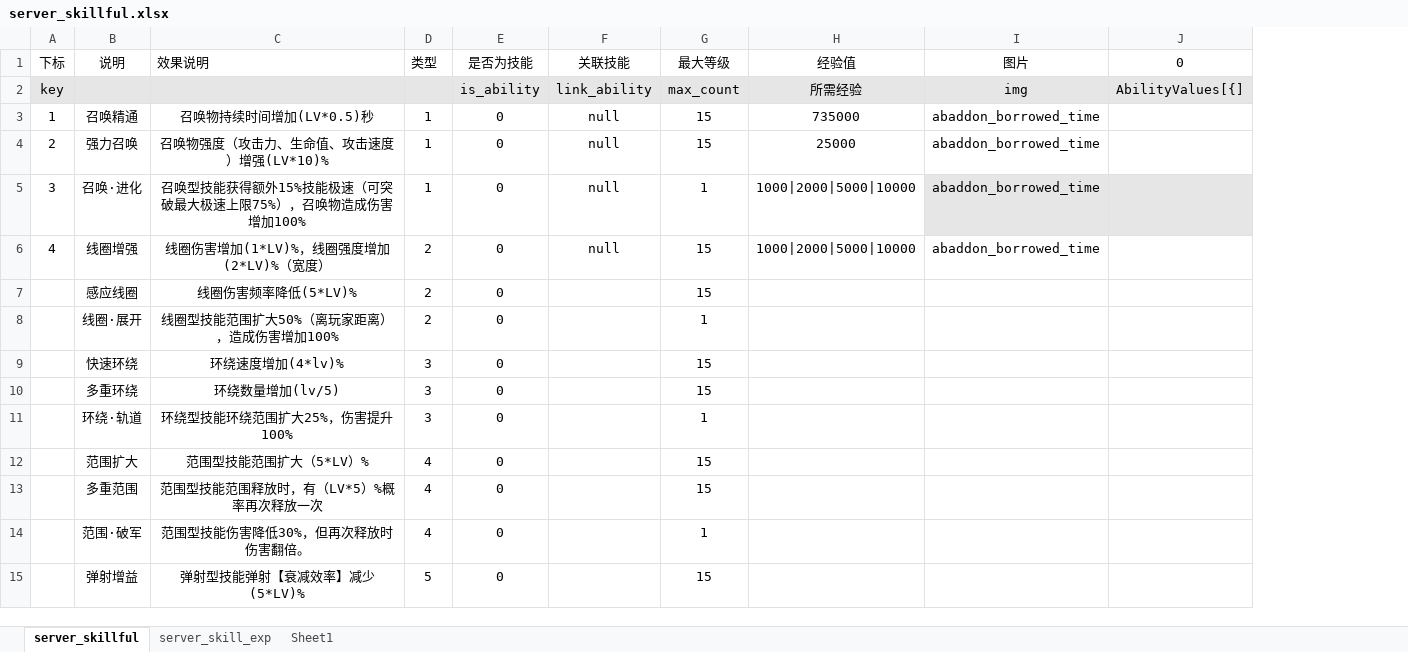
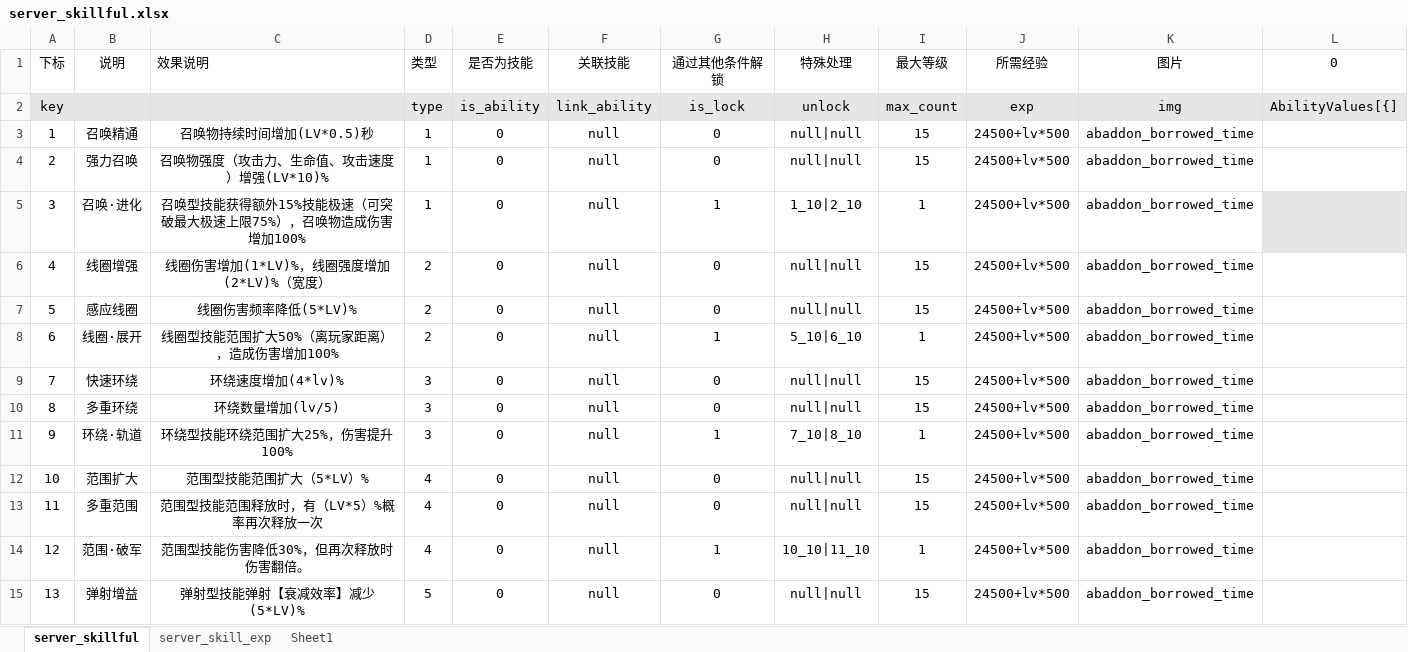
Before and after one commit to YPYT1/nobody, an Excel workbook: excels/config/server/hero/server_skillful.xlsx, sheet server_skillful, drawn as a sheet; only a part is shown; values as stored, in another font and other column widths than the file's, no borders; conditional formats not drawn; removed rows and columns are numbered as before the commit, all else as after; the diff covers the shown part only; the diff names each change by its address in the sheet, - before the commit and + after, or states it on an @@ line.

```diff
--- a/excels/config/server/hero/server_skillful.xlsx (sheet server_skillful)
+++ b/excels/config/server/hero/server_skillful.xlsx (sheet server_skillful)
+column G, rows 1-15: 通过其他条件解锁 | is_lock | 0 | 0 | 1 | 0 | 0 | 1 | 0 | 0 | 1 | 0 | 0 | 1 | 0
+column H, rows 1-15: 特殊处理 | unlock | null|null | null|null | 1_10|2_10 | null|null | null|null | 5_10|6_10 | null|null | null|null | 7_10|8_10 | null|null | null|null | 10_10|11_10 | null|null
-column H, rows 1-6: 经验值 | 所需经验 | 735000 | 25000 | 1000|2000|5000|10000 | 1000|2000|5000|10000
+column J, rows 1-15: 所需经验 | exp | 24500+lv*500 | 24500+lv*500 | 24500+lv*500 | 24500+lv*500 | 24500+lv*500 | 24500+lv*500 | 24500+lv*500 | 24500+lv*500 | 24500+lv*500 | 24500+lv*500 | 24500+lv*500 | 24500+lv*500 | 24500+lv*500
-D2: (empty)
+D2: type
-K5 fill: #E6E6E6
+K5 fill: none
-A7: (empty)
+A7: 5
-F7:F15: (empty)
+F7:F15: null
-K7:K15: (empty)
+K7:K15: abaddon_borrowed_time
-A8: (empty)
+A8: 6
-A9: (empty)
+A9: 7
-A10: (empty)
+A10: 8
-A11: (empty)
+A11: 9
-A12: (empty)
+A12: 10
-A13: (empty)
+A13: 11
-A14: (empty)
+A14: 12
-A15: (empty)
+A15: 13
```
Also changed, not shown: 1 removed row and 57 edited cells elsewhere in this sheet, sheet server_skill_exp, excels/config/server/equip/server_equip_drop_config.xlsx, 7 other files.
